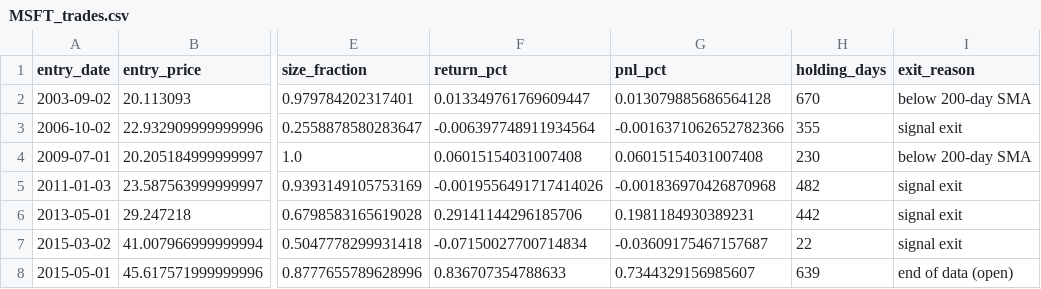
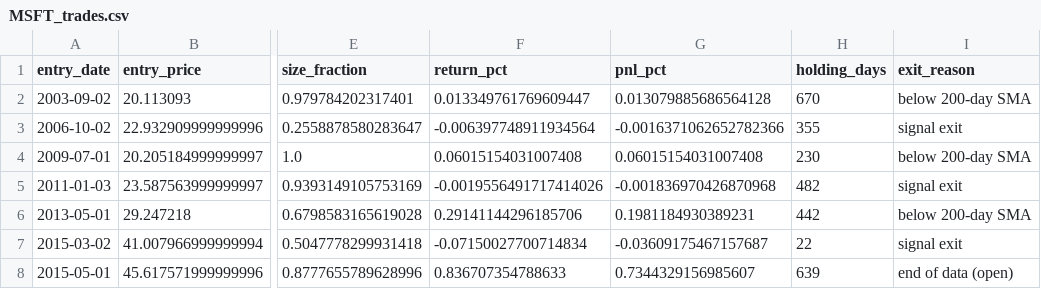
Before and after one commit to Fintech-StThomas/Stock-Trader-FINTECH-Project, a CSV file: reports/examples/MSFT/MSFT_trades.csv, drawn as a sheet; only a part is shown, gaps mark what is left out; the diff names each change by its address in the sheet, - before the commit and + after, or states it on an @@ line.

```diff
--- a/reports/examples/MSFT/MSFT_trades.csv
+++ b/reports/examples/MSFT/MSFT_trades.csv
-I6 (exit_reason): signal exit
+I6 (exit_reason): below 200-day SMA
```
Also changed, not shown: reports/examples/cross_ticker_evaluation.csv, 22 other files.
